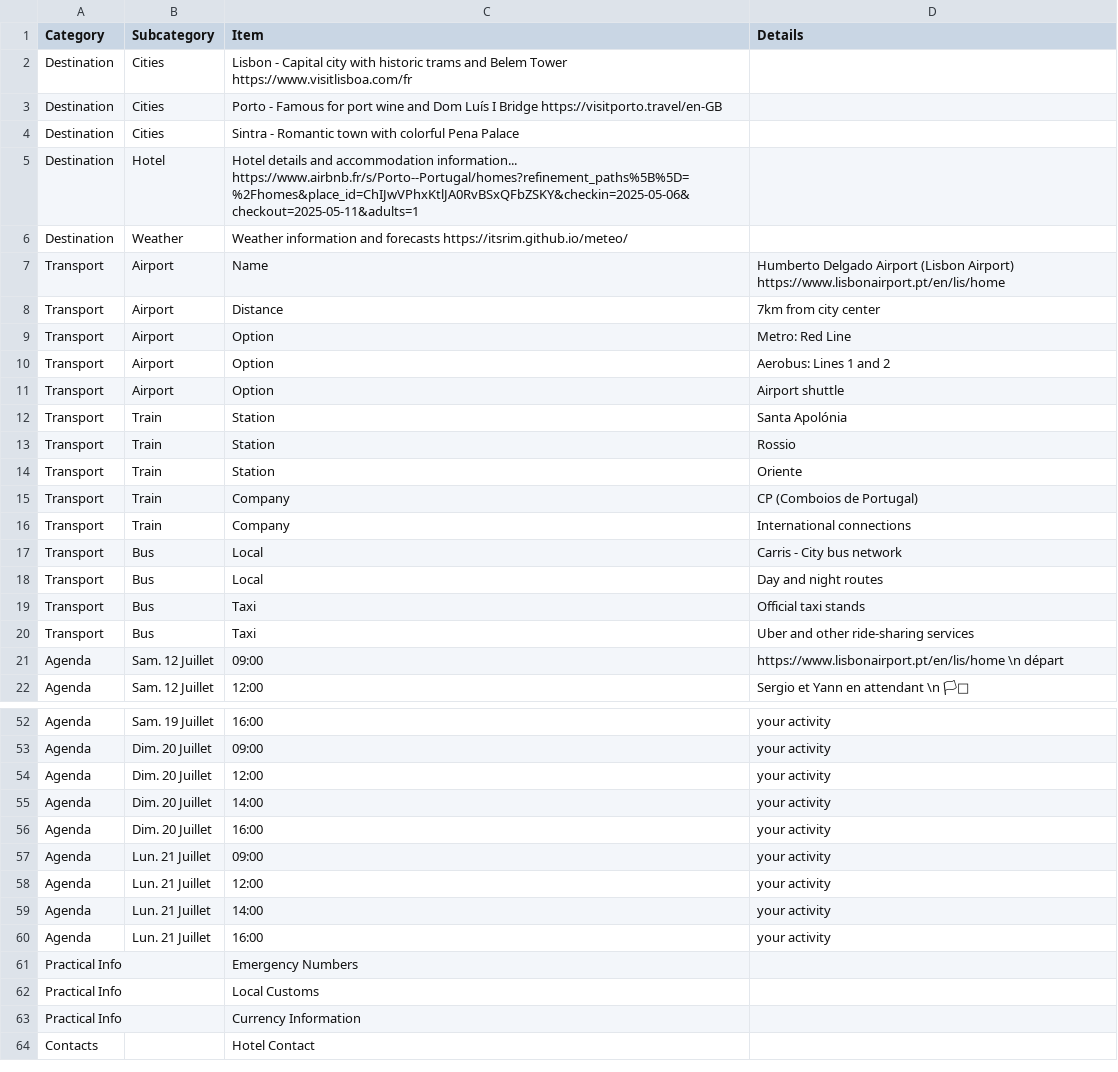
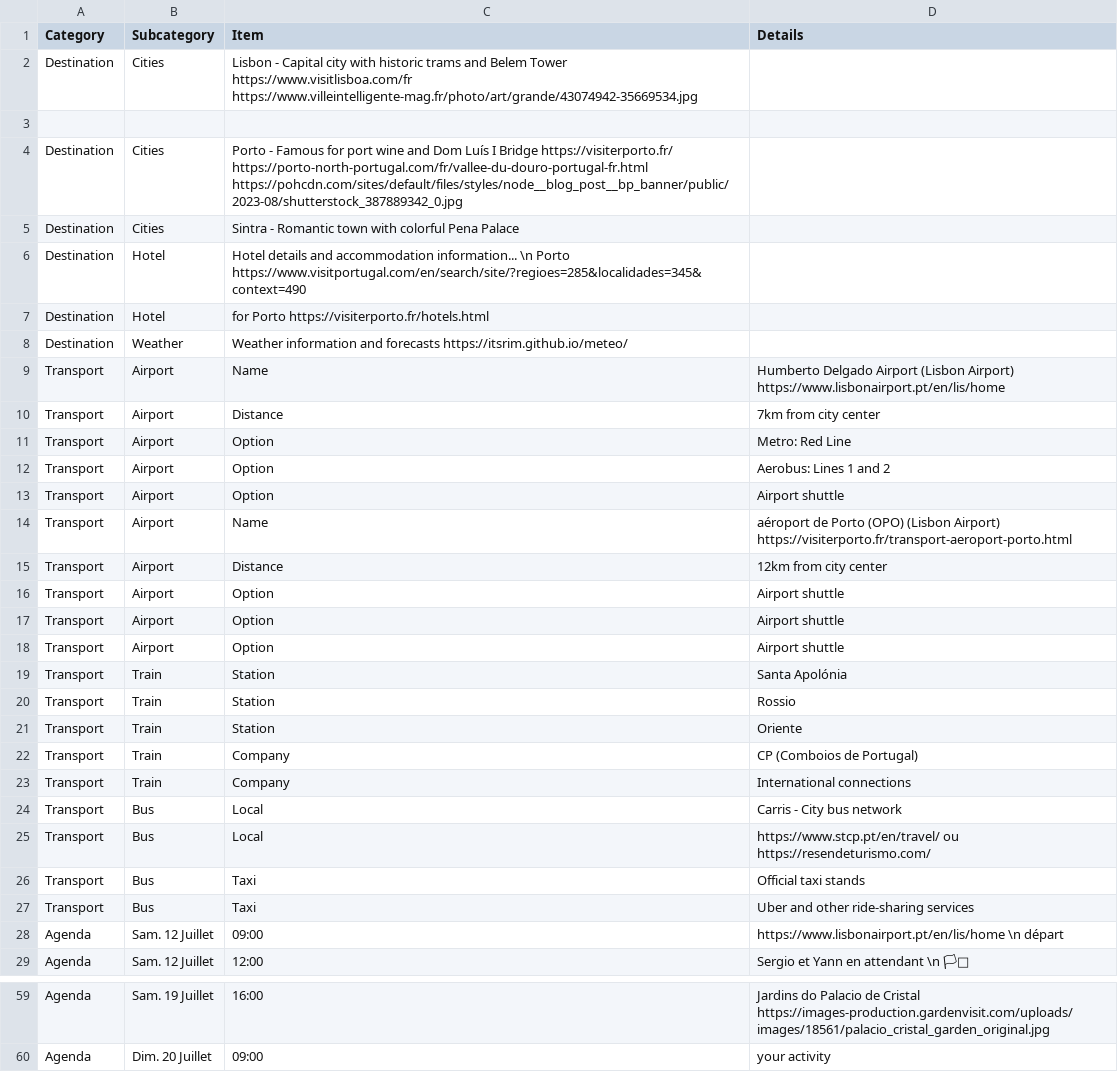
Before and after one commit to itsrim/voyage, a CSV file: public/trip-data.csv, drawn as a sheet; only a part is shown, gaps mark what is left out; the shorter side is filled out with more unchanged rows; addresses are those after the commit; the diff covers the shown part only; the diff names each change by its address in the sheet, - before the commit and + after, or states it on an @@ line.

Commit message:
planning wip

```diff
--- a/public/trip-data.csv
+++ b/public/trip-data.csv
-C2 (Item): …Tower https://www.visitlisboa.com/fr
+C2 (Item): …Tower https://www.visitlisboa.com/fr https://www.villeintelligente-mag.fr/photo/art/grande/43074942-35669534.jpg
+row 3: (empty)
-C4 (Item): …I Bridge https://visitporto.travel/en-GB
+C4 (Item): …I Bridge https://visiterporto.fr/ https://porto-north-portugal.com/fr/vallee-du-douro-portugal-fr.html https://pohcdn.com/sites/default/files/styles/node__blog_post__bp_banner/public/2023-08/shutterstock_387889342_0.jpg
-C6 (Item): …accommodation information... https://www.airbnb.fr/s/Porto--Portugal/homes?refinement_paths%5B%5D=%2Fhomes&place_id=ChIJwVPhxKtlJA0RvBSxQFbZSKY&checkin=2025-05-06&checkout=2025-05-11&adults=1
+C6 (Item): …accommodation information... \n Porto https://www.visitportugal.com/en/search/site/?regioes=285&localidades=345&context=490
+row 7: Destination | Hotel | for Porto https://visiterporto.fr/hotels.html
+row 13: Transport | Airport | Option | Airport shuttle
+row 14: Transport | Airport | Name | aéroport de Porto (OPO) (Lisbon Airport) https://visiterporto.fr/transport-aeroport-porto.html
+row 15: Transport | Airport | Distance | 12km from city center
+row 16: Transport | Airport | Option | Airport shuttle
+row 17: Transport | Airport | Option | Airport shuttle
-D25 (Details): Day and night routes
+D25 (Details): https://www.stcp.pt/en/travel/ ou https://resendeturismo.com/
-D59 (Details): your activity
+D59 (Details): Jardins do Palacio de Cristal https://images-production.gardenvisit.com/uploads/images/18561/palacio_cristal_garden_original.jpg
```
Also changed, not shown: 26 edited cells elsewhere in this file.
